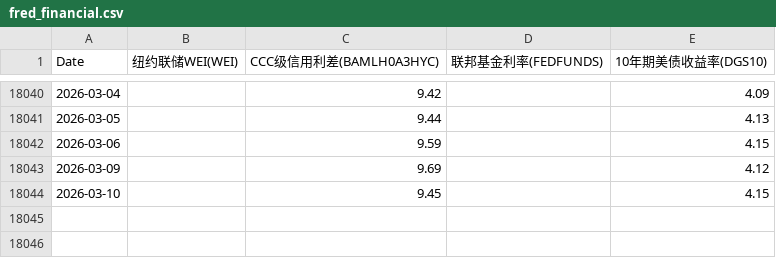
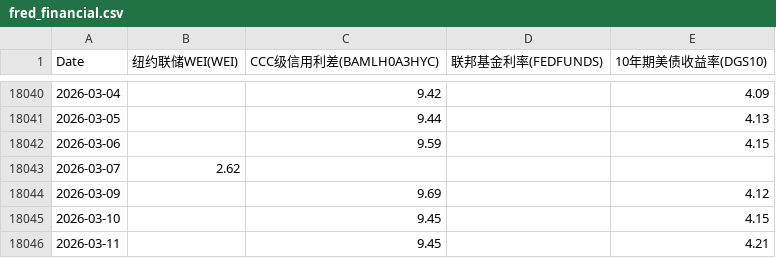
Before and after one commit to rekslee/jiucai, a CSV file: data/fred_financial.csv, drawn as a sheet; only a part is shown, gaps mark what is left out; the diff names each change by its address in the sheet, - before the commit and + after, or states it on an @@ line.

```diff
--- a/data/fred_financial.csv
+++ b/data/fred_financial.csv
+row 18043: 2026-03-07 | 2.62
+row 18046: 2026-03-11 |  | 9.45 |  | 4.21
```
Also changed, not shown: data/aaii_sentiment.csv, data/fred_employment.csv, 3 other files.
